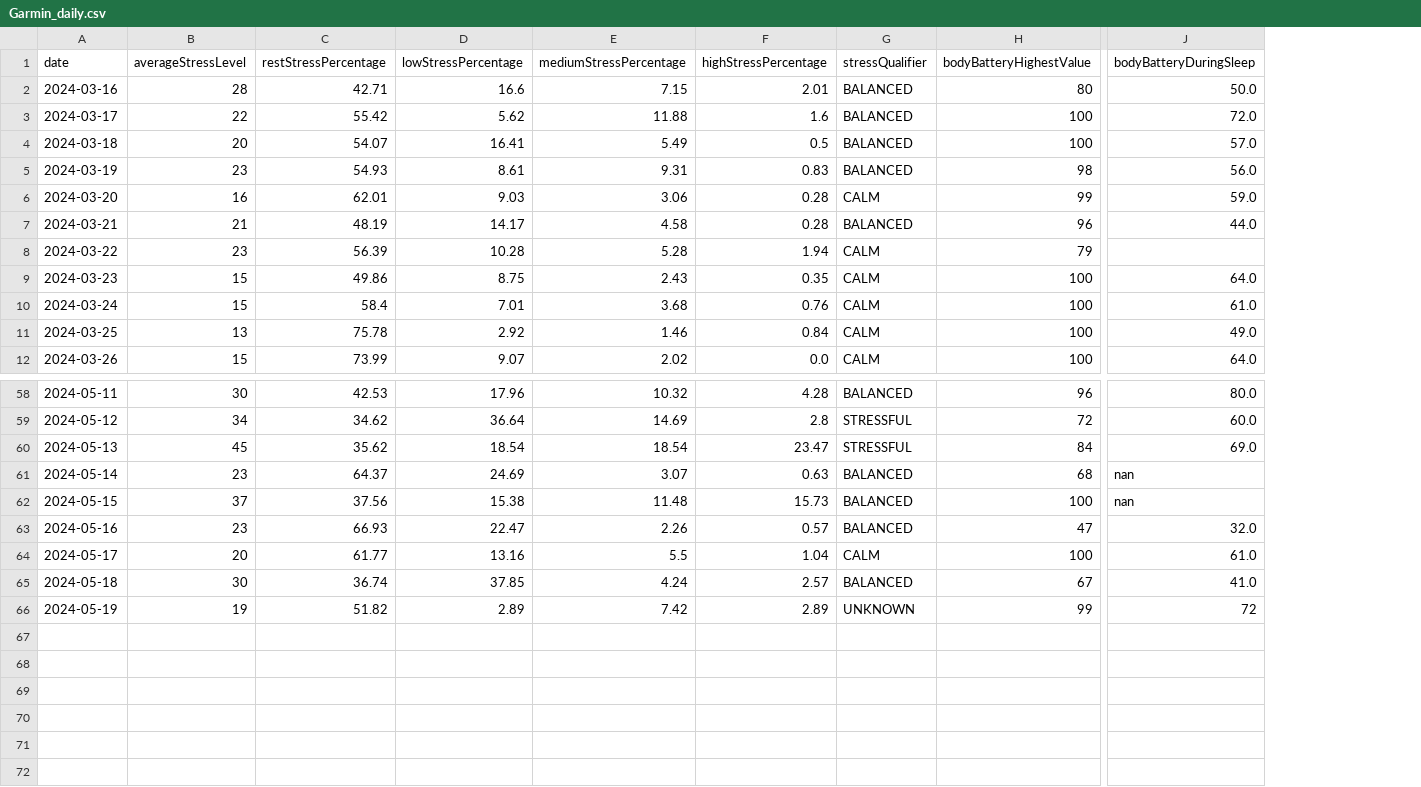
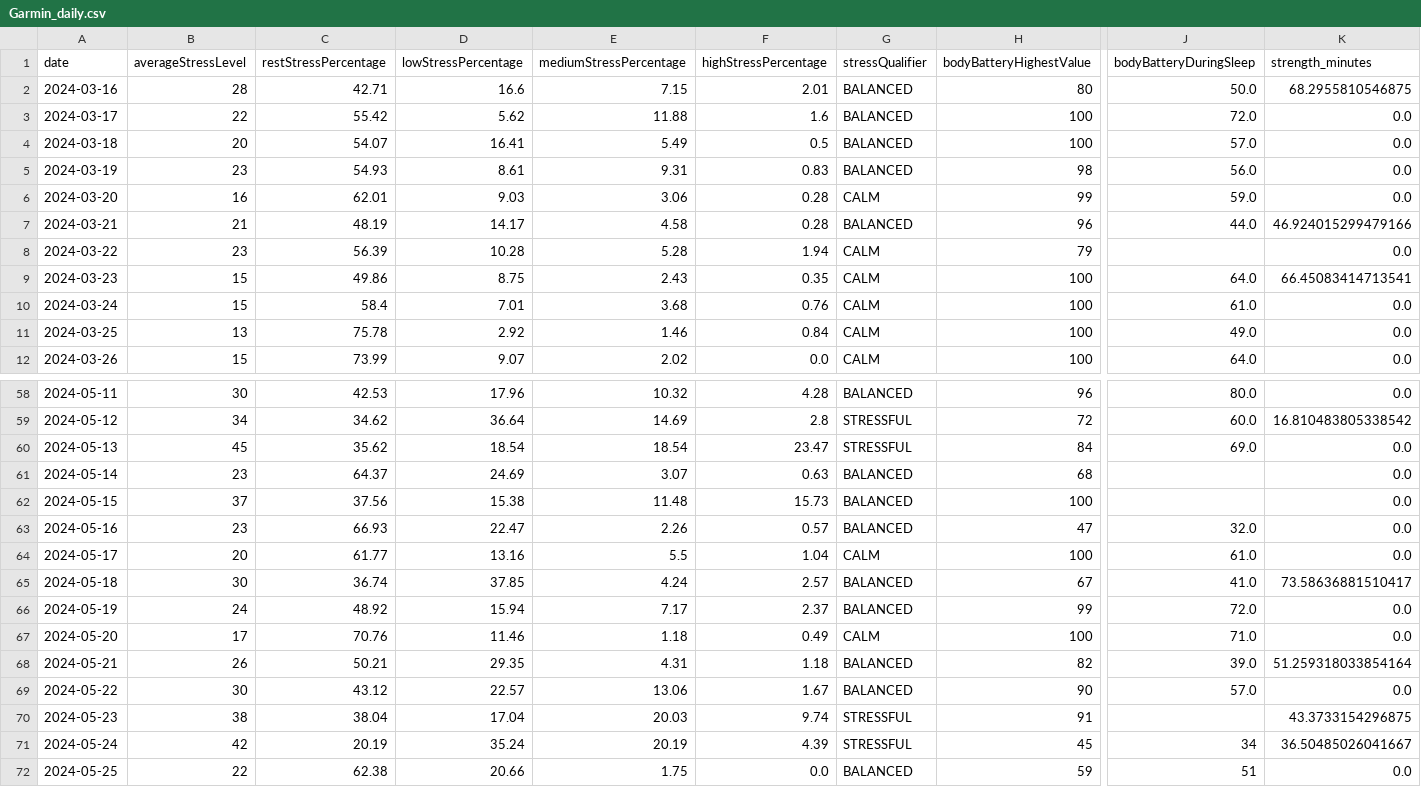
Before and after one commit to arequenai/Health-project, a CSV file: Data/Cleaned/Garmin_daily.csv, drawn as a sheet; only a part is shown, gaps mark what is left out; rows hold the shown columns only; the diff names each change by its address in the sheet, - before the commit and + after, or states it on an @@ line.

```diff
--- a/Data/Cleaned/Garmin_daily.csv
+++ b/Data/Cleaned/Garmin_daily.csv
+column K (strength_minutes), rows 2-12: 68.2955810546875 | 0.0 | 0.0 | 0.0 | 0.0 | 46.924015299479166 | 0.0 | 66.45083414713541 | 0.0 | 0.0 | 0.0; rows 58-66: 0.0 | 16.810483805338542 | 0.0 | 0.0 | 0.0 | 0.0 | 0.0 | 73.58636881510417 | 0.0
-J61:J62 (bodyBatteryDuringSleep): nan
+J61:J62 (bodyBatteryDuringSleep): (empty)
-B66 (averageStressLevel): 19
+B66 (averageStressLevel): 24
-C66 (restStressPercentage): 51.82
+C66 (restStressPercentage): 48.92
-D66 (lowStressPercentage): 2.89
+D66 (lowStressPercentage): 15.94
-E66 (mediumStressPercentage): 7.42
+E66 (mediumStressPercentage): 7.17
-F66 (highStressPercentage): 2.89
+F66 (highStressPercentage): 2.37
-G66 (stressQualifier): UNKNOWN
+G66 (stressQualifier): BALANCED
-J66 (bodyBatteryDuringSleep): 72
+J66 (bodyBatteryDuringSleep): 72.0
+row 67: 2024-05-20 | 17 | 70.76 | 11.46 | 1.18 | 0.49 | CALM | 100 | 71.0 | 0.0
+row 68: 2024-05-21 | 26 | 50.21 | 29.35 | 4.31 | 1.18 | BALANCED | 82 | 39.0 | 51.259318033854164
+row 69: 2024-05-22 | 30 | 43.12 | 22.57 | 13.06 | 1.67 | BALANCED | 90 | 57.0 | 0.0
+row 70: 2024-05-23 | 38 | 38.04 | 17.04 | 20.03 | 9.74 | STRESSFUL | 91 |  | 43.3733154296875
+row 71: 2024-05-24 | 42 | 20.19 | 35.24 | 20.19 | 4.39 | STRESSFUL | 45 | 34 | 36.50485026041667
+row 72: 2024-05-25 | 22 | 62.38 | 20.66 | 1.75 | 0.0 | BALANCED | 59 | 51 | 0.0
```
Also changed, not shown: Data/Cleaned/Food.csv, Data/Cleaned/Integrated_data.csv, 18 other files.
